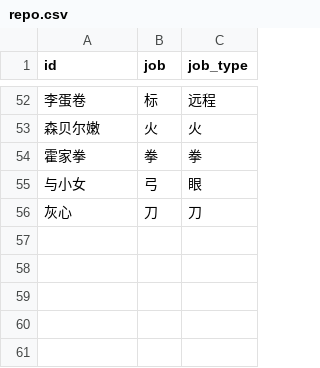
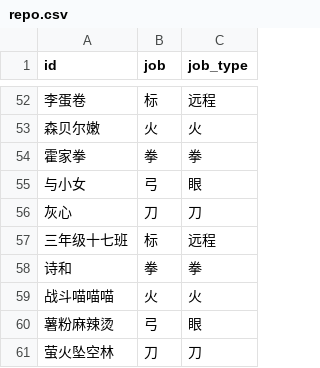
Before and after one commit to Jianshu-L/MapleStory, a CSV file: party/repo.csv, drawn as a sheet; only a part is shown, gaps mark what is left out; the diff names each change by its address in the sheet, - before the commit and + after, or states it on an @@ line.

```diff
--- a/party/repo.csv
+++ b/party/repo.csv
+row 57: 三年级十七班 | 标 | 远程
+row 58: 诗和 | 拳 | 拳
+row 59: 战斗喵喵喵 | 火 | 火
+row 60: 薯粉麻辣烫 | 弓 | 眼
+row 61: 萤火坠空林 | 刀 | 刀
```
Also changed, not shown: party/temp.csv.
